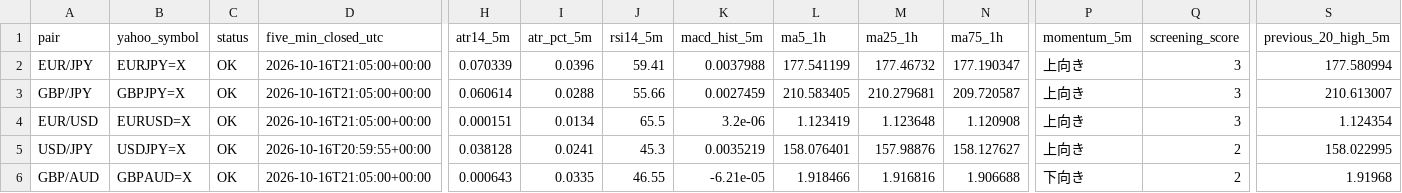
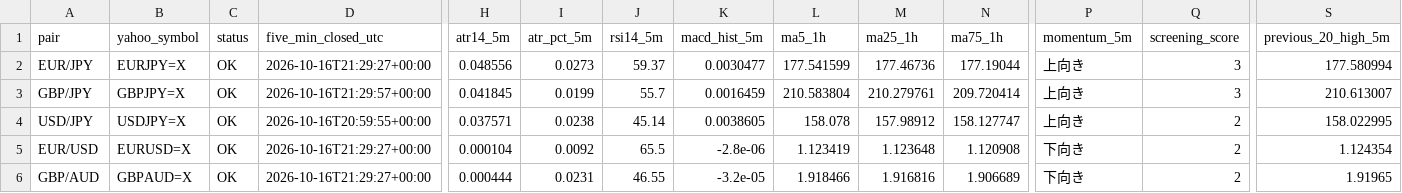
Before and after one commit to reonest/fx12-auto-analysis, a CSV file: docs/fx12_screening.csv, drawn as a sheet; only a part is shown, gaps mark what is left out; removed rows and columns are numbered as before the commit, all else as after; rows hold the shown columns only; the diff covers the shown part only; the diff names each change by its address in the sheet, - before the commit and + after, or states it on an @@ line.

```diff
--- a/docs/fx12_screening.csv
+++ b/docs/fx12_screening.csv
-D2 (five_min_closed_utc): 2026-10-16T21:05:00+00:00
+D2 (five_min_closed_utc): 2026-10-16T21:29:27+00:00
-H2 (atr14_5m): 0.070339
+H2 (atr14_5m): 0.048556
-I2 (atr_pct_5m): 0.0396
+I2 (atr_pct_5m): 0.0273
-J2 (rsi14_5m): 59.41
+J2 (rsi14_5m): 59.37
-K2 (macd_hist_5m): 0.0037988
+K2 (macd_hist_5m): 0.0030477
-L2 (ma5_1h): 177.541199
+L2 (ma5_1h): 177.541599
-M2 (ma25_1h): 177.46732
+M2 (ma25_1h): 177.46736
-N2 (ma75_1h): 177.190347
+N2 (ma75_1h): 177.19044
-D3 (five_min_closed_utc): 2026-10-16T21:05:00+00:00
+D3 (five_min_closed_utc): 2026-10-16T21:29:57+00:00
-H3 (atr14_5m): 0.060614
+H3 (atr14_5m): 0.041845
-I3 (atr_pct_5m): 0.0288
+I3 (atr_pct_5m): 0.0199
-J3 (rsi14_5m): 55.66
+J3 (rsi14_5m): 55.7
-K3 (macd_hist_5m): 0.0027459
+K3 (macd_hist_5m): 0.0016459
-L3 (ma5_1h): 210.583405
+L3 (ma5_1h): 210.583804
-M3 (ma25_1h): 210.279681
+M3 (ma25_1h): 210.279761
-N3 (ma75_1h): 209.720587
+N3 (ma75_1h): 209.720414
+row 4: USD/JPY | USDJPY=X | OK | 2026-10-16T20:59:55+00:00 | 0.037571 | 0.0238 | 45.14 | 0.0038605 | 158.078 | 157.98912 | 158.127747 | 上向き | 2 | 158.022995
-D5 (five_min_closed_utc): 2026-10-16T21:05:00+00:00
+D5 (five_min_closed_utc): 2026-10-16T21:29:27+00:00
-H5 (atr14_5m): 0.000151
+H5 (atr14_5m): 0.000104
-I5 (atr_pct_5m): 0.0134
+I5 (atr_pct_5m): 0.0092
-K5 (macd_hist_5m): 3.2e-06
+K5 (macd_hist_5m): -2.8e-06
-P5 (momentum_5m): 上向き
+P5 (momentum_5m): 下向き
-Q5 (screening_score): 3
+Q5 (screening_score): 2
-row 5: USD/JPY | USDJPY=X | OK | 2026-10-16T20:59:55+00:00 | 0.038128 | 0.0241 | 45.3 | 0.0035219 | 158.076401 | 157.98876 | 158.127627 | 上向き | 2 | 158.022995
-D6 (five_min_closed_utc): 2026-10-16T21:05:00+00:00
+D6 (five_min_closed_utc): 2026-10-16T21:29:27+00:00
-H6 (atr14_5m): 0.000643
+H6 (atr14_5m): 0.000444
-I6 (atr_pct_5m): 0.0335
+I6 (atr_pct_5m): 0.0231
-K6 (macd_hist_5m): -6.21e-05
+K6 (macd_hist_5m): -3.2e-05
-N6 (ma75_1h): 1.906688
+N6 (ma75_1h): 1.906689
-S6 (previous_20_high_5m): 1.91968
+S6 (previous_20_high_5m): 1.91965
```
Also changed, not shown: 36 edited cells elsewhere in this file, 2 other files.
